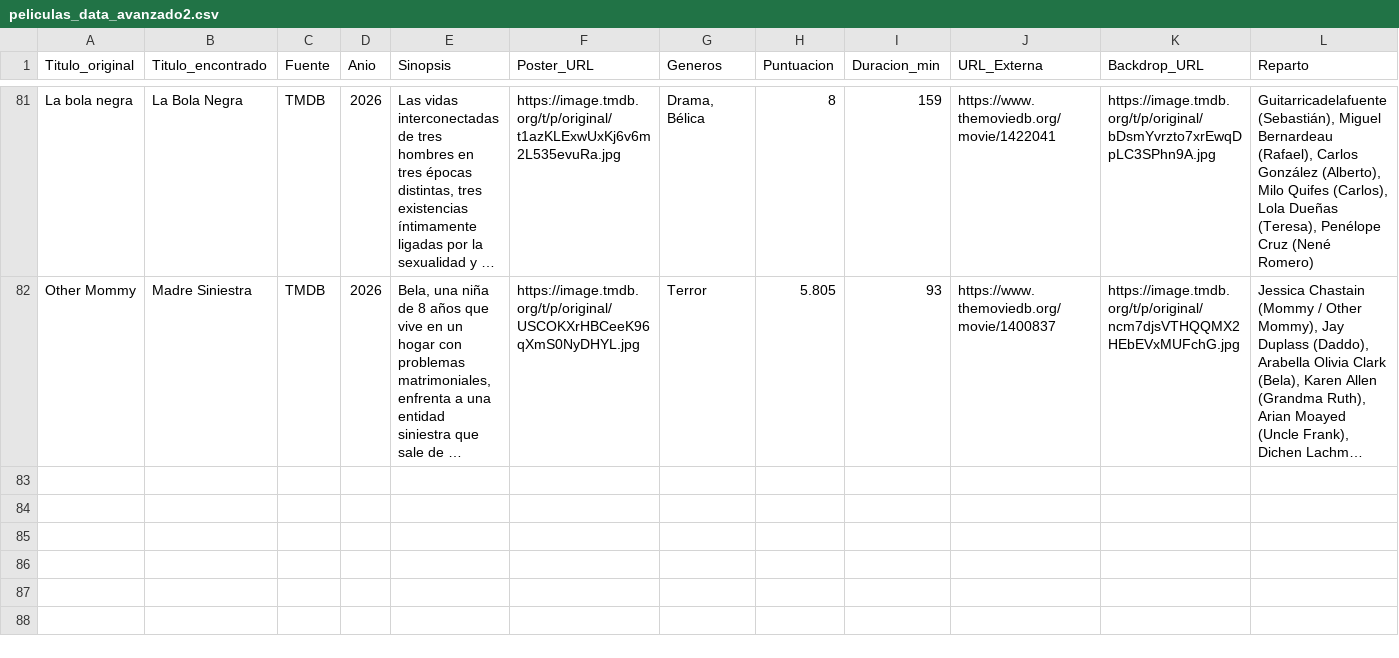
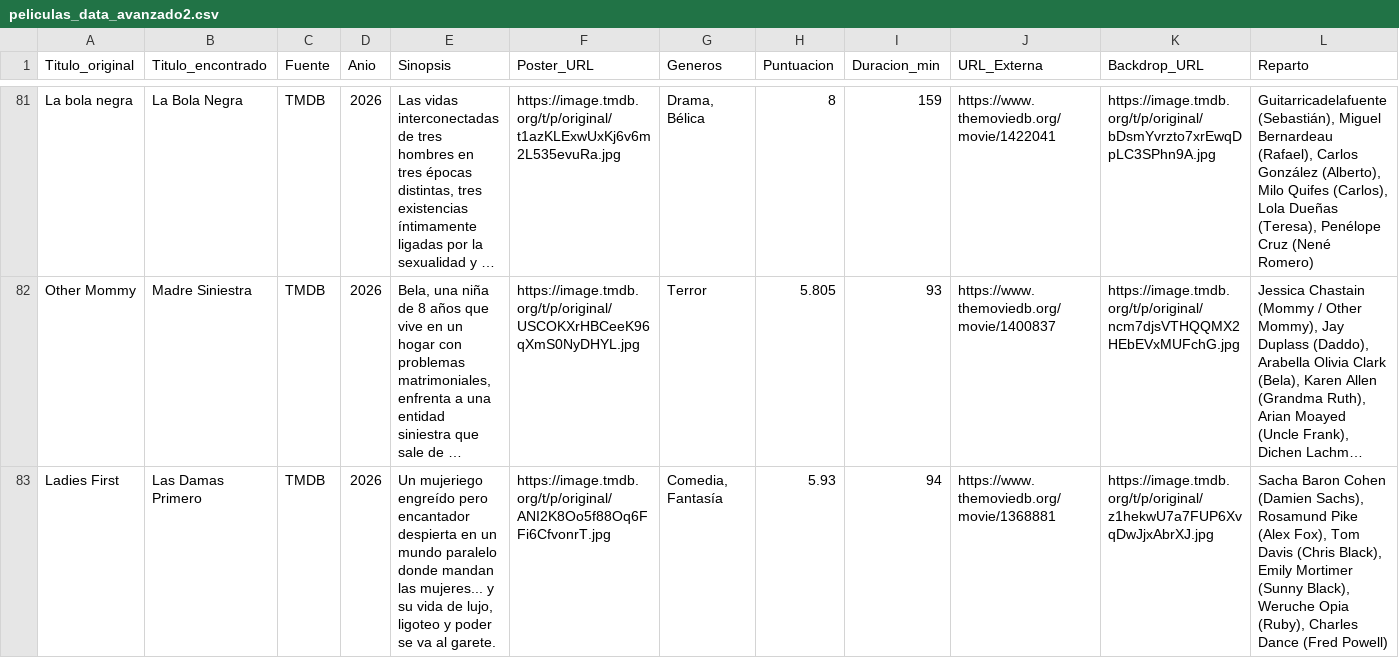
Before and after one commit to RazorXRD/Catalogo-Cloud-Rider, a CSV file: peliculas_data_avanzado2.csv, drawn as a sheet; only a part is shown, gaps mark what is left out; long unchanged cells end in …; rows hold the shown columns only; the diff names each change by its address in the sheet, - before the commit and + after, or states it on an @@ line.

```diff
--- a/peliculas_data_avanzado2.csv
+++ b/peliculas_data_avanzado2.csv
+row 83: Ladies First | Las Damas Primero | TMDB | 2026 | Un mujeriego engreído pero encantador despierta en un mundo paralelo donde mandan las mujeres... y su vida de lujo, ligoteo y poder se va al garete. | https://image.tmdb.org/t/p/original/ANI2K8Oo5f88Oq6FFi6CfvonrT.jpg | Comedia, Fantasía | 5.93 | 94 | https://www.themoviedb.org/movie/1368881 | https://image.tmdb.org/t/p/original/z1hekwU7a7FUP6XvqDwJjxAbrXJ.jpg | Sacha Baron Cohen (Damien Sachs), Rosamund Pike (Alex Fox), Tom Davis (Chris Black), Emily Mortimer (Sunny Black), Weruche Opia (Ruby), Charles Dance (Fred Powell)
```
Also changed, not shown: juegos_data.csv, 1 other file.
